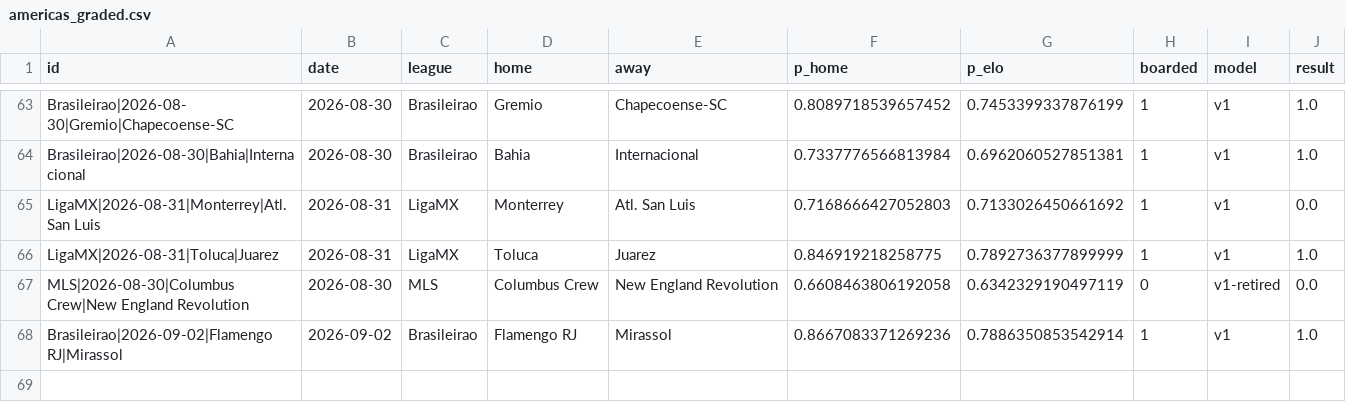
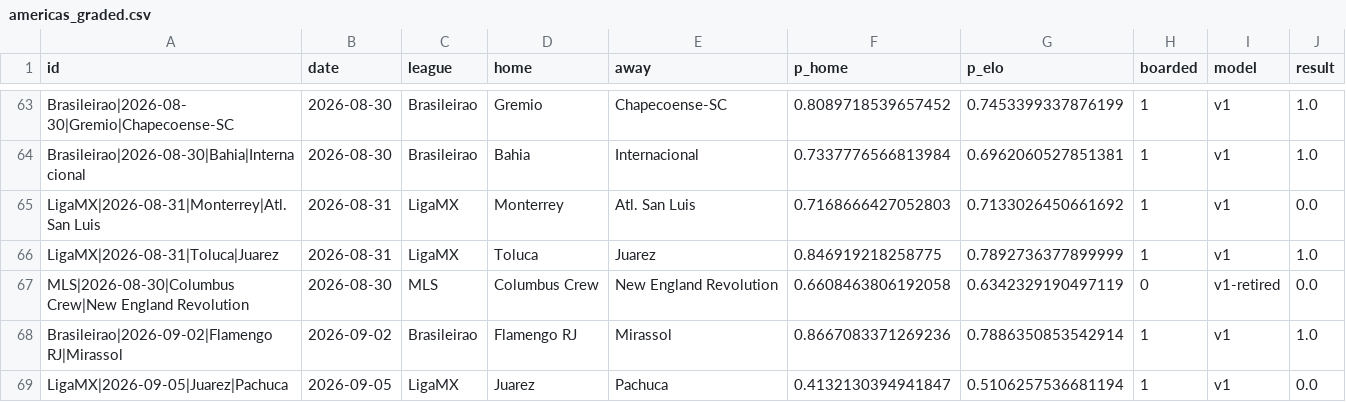
Before and after one commit to azcal/mbm-soccer, a CSV file: logs/americas_graded.csv, drawn as a sheet; only a part is shown, gaps mark what is left out; the diff names each change by its address in the sheet, - before the commit and + after, or states it on an @@ line.

```diff
--- a/logs/americas_graded.csv
+++ b/logs/americas_graded.csv
+row 69: LigaMX|2026-09-05|Juarez|Pachuca | 2026-09-05 | LigaMX | Juarez | Pachuca | 0.4132130394941847 | 0.5106257536681194 | 1 | v1 | 0.0
```
Also changed, not shown: data/americas_matches.csv, logs/americas_predictions.csv, 5 other files.
